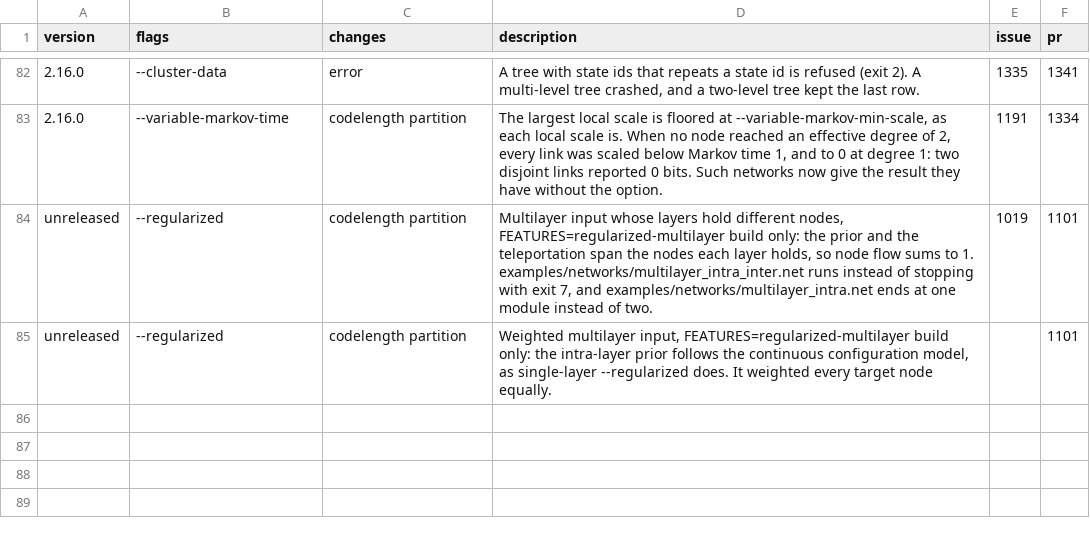
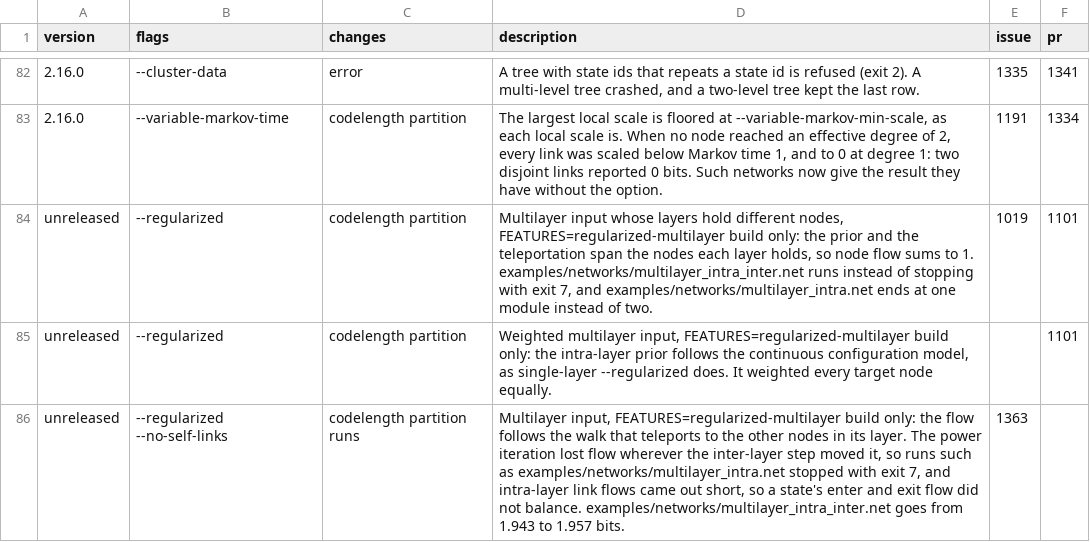
Before and after one commit to mapequation/infomap, a CSV file: RESULT_CHANGES.csv, drawn as a sheet; only a part is shown, gaps mark what is left out; the diff names each change by its address in the sheet, - before the commit and + after, or states it on an @@ line.

Commit message:
fix: correct regularized multilayer flow under --no-self-links
With --no-self-links the flow model inflates a state's intra-layer
teleportation rate to alpha / (1 - w) and teleports to every state in the
layer, itself included, leaving out the self part. The power iteration left
that part out of the state's flow instead of its intra-step flow after the
inter-layer step, so wherever that step moved flow the total drifted from 1
and the run stopped. The link flows written after the iteration followed the
links at 1 - alpha with the inflated rate, short of the 1 - alpha (1 - w) the
iteration used, so a state's enter and exit flow did not balance.

Take the self part from the intra-step flow, and use one link rate for both.
The flow now agrees to 1e-16 with an explicit walk that teleports to each
other state j with weight w_j / (1 - w). The single-layer regularized models
inflate the same way and were already consistent; their comments now say why
the inflation is exact.

Fixes #1363.

```diff
--- a/RESULT_CHANGES.csv
+++ b/RESULT_CHANGES.csv
+row 86: unreleased | --regularized --no-self-links | codelength partition runs | Multilayer input, FEATURES=regularized-multilayer build only: the flow follows the walk that teleports to the other nodes in its layer. The power iteration lost flow wherever the inter-layer step moved it, so runs such as examples/networks/multilayer_intra.net stopped with exit 7, and intra-layer link flows came out short, so a state's enter and exit flow did not balance. examples/networks/multilayer_intra_inter.net goes from 1.943 to 1.957 bits. | 1363
```
Also changed, not shown: 2 other files.
